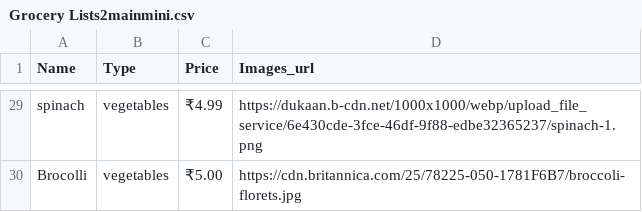
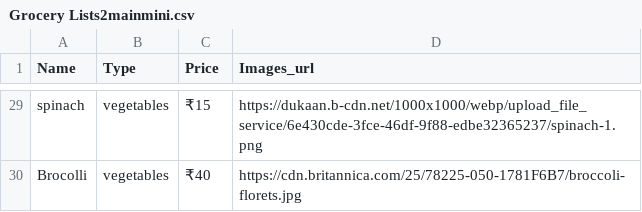
Before and after one commit to harsh8055-cyber/sem6project, a CSV file: mp1/backend/Grocery Lists2mainmini.csv, drawn as a sheet; only a part is shown, gaps mark what is left out; the diff covers the shown part only; the diff names each change by its address in the sheet, - before the commit and + after, or states it on an @@ line.

```diff
--- a/mp1/backend/Grocery Lists2mainmini.csv
+++ b/mp1/backend/Grocery Lists2mainmini.csv
-C29 (Price): ₹4.99
+C29 (Price): ₹15
-C30 (Price): ₹5.00
+C30 (Price): ₹40
```
Also changed, not shown: 29 edited cells elsewhere in this file, 2 other files.
